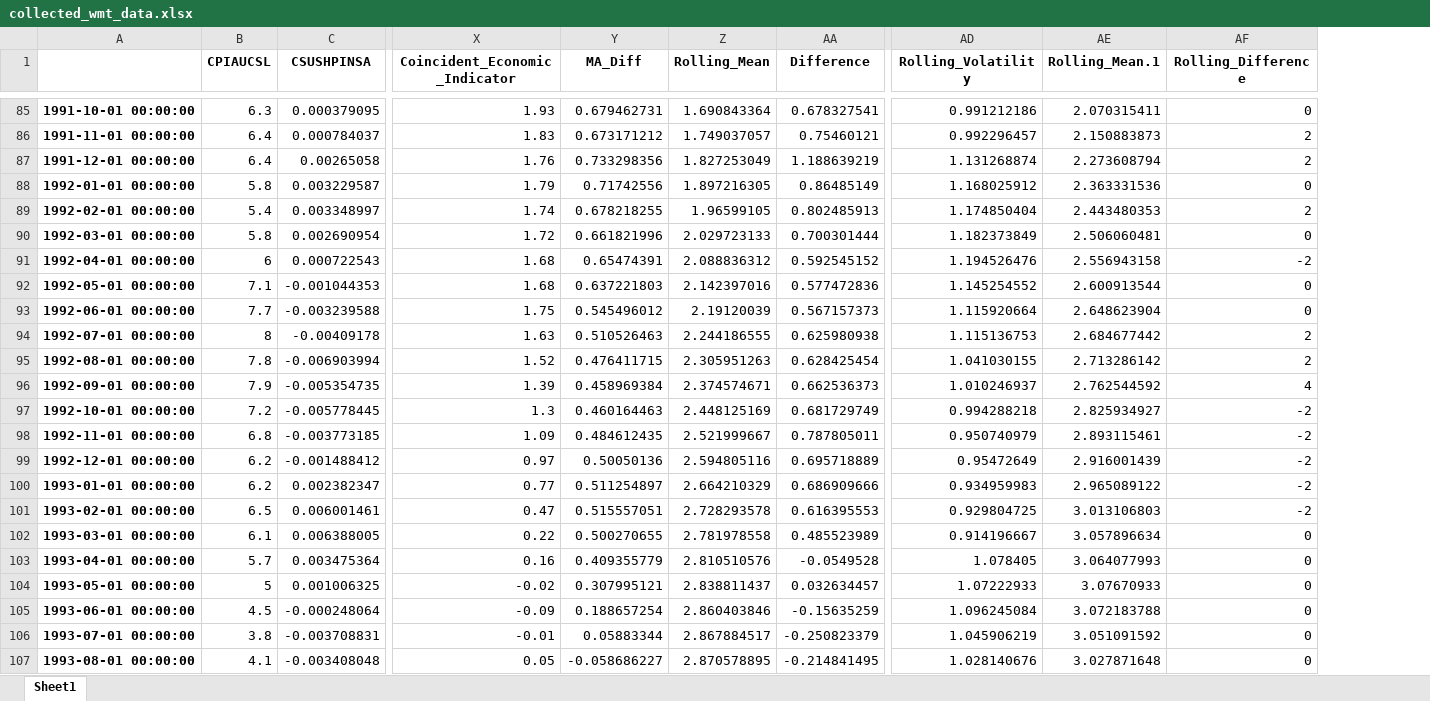
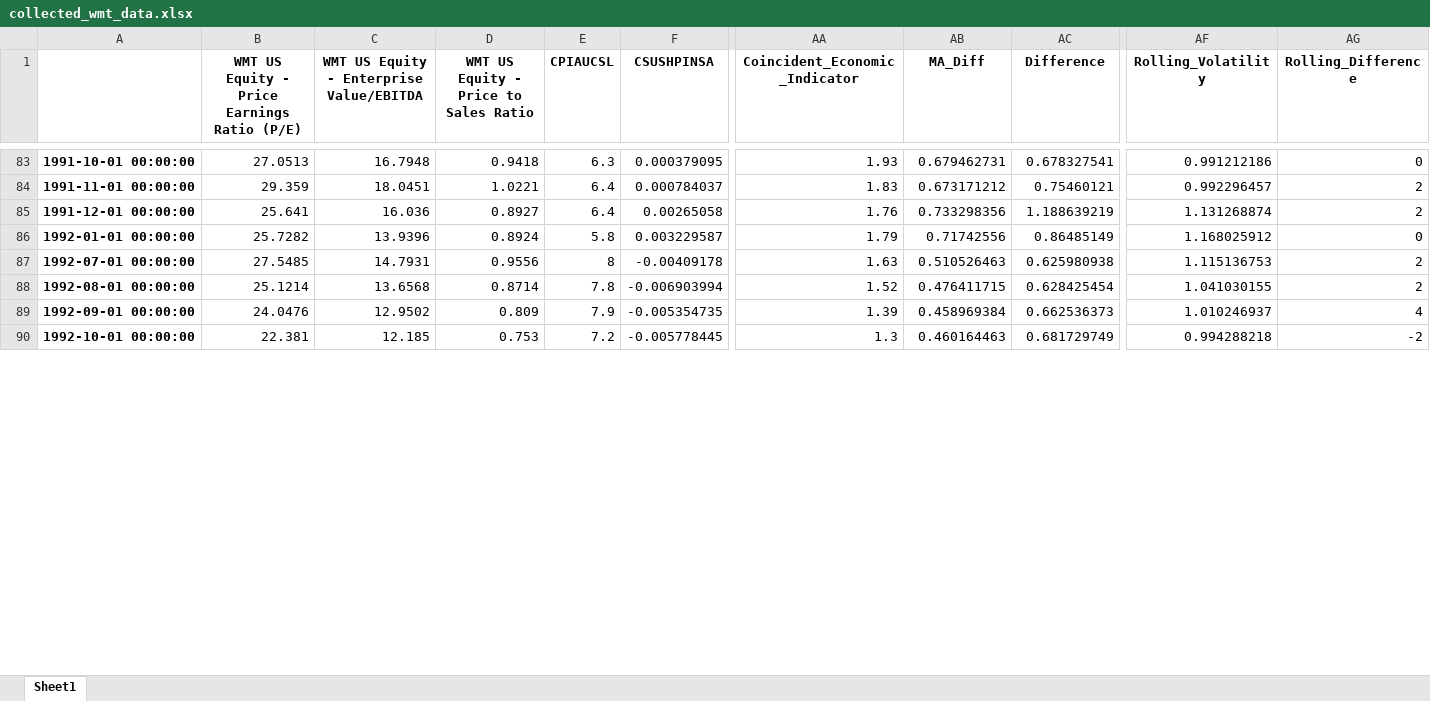
Before and after one commit to midnightsun257/DSC-478, an Excel workbook: collected_wmt_data.xlsx, sheet Sheet1, drawn as a sheet; only a part is shown, gaps mark what is left out; values as stored, in another font and other column widths than the file's, no borders; removed rows and columns are numbered as before the commit, all else as after; rows hold the shown columns only; the diff covers the shown part only; the diff names each change by its address in the sheet, - before the commit and + after, or states it on an @@ line.

```diff
--- a/collected_wmt_data.xlsx (sheet Sheet1)
+++ b/collected_wmt_data.xlsx (sheet Sheet1)
+column B, row 1: WMT US Equity - Price Earnings Ratio (P/E); rows 83-90: 27.0513 | 29.359 | 25.641 | 25.7282 | 27.5485 | 25.1214 | 24.0476 | 22.381
+column C, row 1: WMT US Equity - Enterprise Value/EBITDA; rows 83-90: 16.7948 | 18.0451 | 16.036 | 13.9396 | 14.7931 | 13.6568 | 12.9502 | 12.185
+column D, row 1: WMT US Equity - Price to Sales Ratio; rows 83-90: 0.9418 | 1.0221 | 0.8927 | 0.8924 | 0.9556 | 0.8714 | 0.809 | 0.753
-column Z (Rolling_Mean), rows 85-88: 1.690843364 | 1.749037057 | 1.827253049 | 1.897216305; rows 94-97: 2.244186555 | 2.305951263 | 2.374574671 | 2.448125169
-column AE (Rolling_Mean.1), rows 85-88: 2.070315411 | 2.150883873 | 2.273608794 | 2.363331536; rows 94-97: 2.684677442 | 2.713286142 | 2.762544592 | 2.825934927
-row 89: 1992-02-01 00:00:00 | 5.4 | 0.003348997 | 1.74 | 0.678218255 | 1.96599105 | 0.802485913 | 1.174850404 | 2.443480353 | 2
-row 90: 1992-03-01 00:00:00 | 5.8 | 0.002690954 | 1.72 | 0.661821996 | 2.029723133 | 0.700301444 | 1.182373849 | 2.506060481 | 0
-row 91: 1992-04-01 00:00:00 | 6 | 0.000722543 | 1.68 | 0.65474391 | 2.088836312 | 0.592545152 | 1.194526476 | 2.556943158 | -2
-row 92: 1992-05-01 00:00:00 | 7.1 | -0.001044353 | 1.68 | 0.637221803 | 2.142397016 | 0.577472836 | 1.145254552 | 2.600913544 | 0
-row 93: 1992-06-01 00:00:00 | 7.7 | -0.003239588 | 1.75 | 0.545496012 | 2.19120039 | 0.567157373 | 1.115920664 | 2.648623904 | 0
-row 98: 1992-11-01 00:00:00 | 6.8 | -0.003773185 | 1.09 | 0.484612435 | 2.521999667 | 0.787805011 | 0.950740979 | 2.893115461 | -2
-row 99: 1992-12-01 00:00:00 | 6.2 | -0.001488412 | 0.97 | 0.50050136 | 2.594805116 | 0.695718889 | 0.95472649 | 2.916001439 | -2
-row 100: 1993-01-01 00:00:00 | 6.2 | 0.002382347 | 0.77 | 0.511254897 | 2.664210329 | 0.686909666 | 0.934959983 | 2.965089122 | -2
-row 101: 1993-02-01 00:00:00 | 6.5 | 0.006001461 | 0.47 | 0.515557051 | 2.728293578 | 0.616395553 | 0.929804725 | 3.013106803 | -2
-row 102: 1993-03-01 00:00:00 | 6.1 | 0.006388005 | 0.22 | 0.500270655 | 2.781978558 | 0.485523989 | 0.914196667 | 3.057896634 | 0
-row 103: 1993-04-01 00:00:00 | 5.7 | 0.003475364 | 0.16 | 0.409355779 | 2.810510576 | -0.0549528 | 1.078405 | 3.064077993 | 0
-row 104: 1993-05-01 00:00:00 | 5 | 0.001006325 | -0.02 | 0.307995121 | 2.838811437 | 0.032634457 | 1.07222933 | 3.07670933 | 0
-row 105: 1993-06-01 00:00:00 | 4.5 | -0.000248064 | -0.09 | 0.188657254 | 2.860403846 | -0.15635259 | 1.096245084 | 3.072183788 | 0
-row 106: 1993-07-01 00:00:00 | 3.8 | -0.003708831 | -0.01 | 0.05883344 | 2.867884517 | -0.250823379 | 1.045906219 | 3.051091592 | 0
-row 107: 1993-08-01 00:00:00 | 4.1 | -0.003408048 | 0.05 | -0.058686227 | 2.870578895 | -0.214841495 | 1.028140676 | 3.027871648 | 0
```
Also changed, not shown: 12 removed rows elsewhere in this sheet, collected_aapl_data.xlsx, collected_ibm_data.xlsx, 1 other file.
